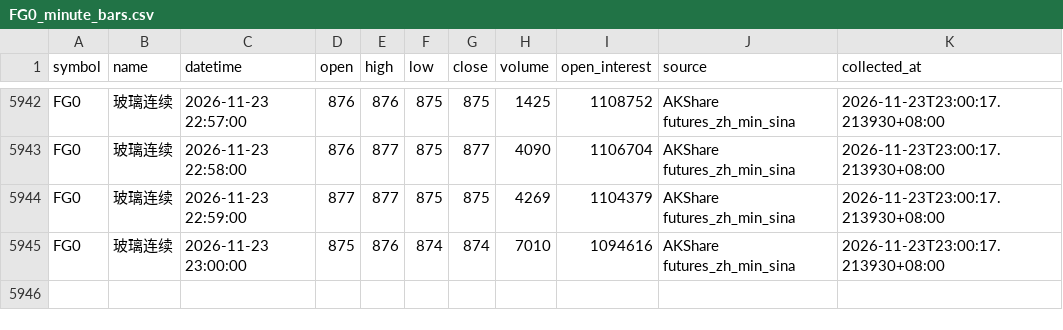
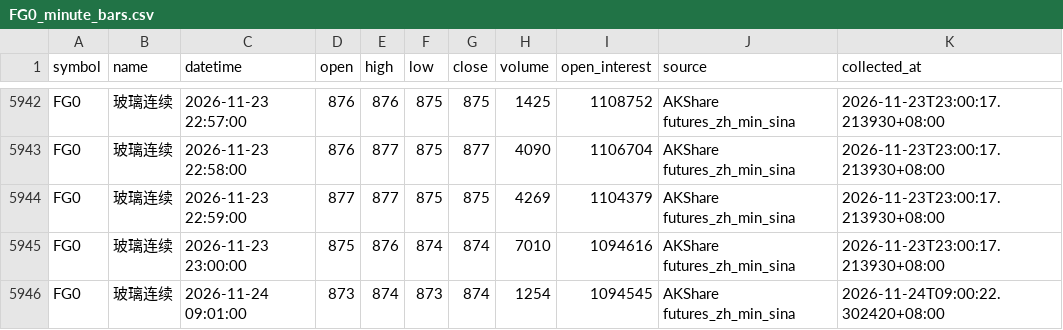
Before and after one commit to luckyjohnlucky/akshare-futures-data, a CSV file: output/FG0_minute_bars.csv, drawn as a sheet; only a part is shown, gaps mark what is left out.

```diff
--- a/output/FG0_minute_bars.csv
+++ b/output/FG0_minute_bars.csv
@@ -5945 +5945,2 @@ FG0,玻璃连续,2026-11-23 22:59:00,877,877,875,875,4269,1104379,AKShare future
 FG0,玻璃连续,2026-11-23 23:00:00,875,876,874,874,7010,1094616,AKShare futures_zh_min_sina,2026-11-23T23:00:17.213930+08:00
+FG0,玻璃连续,2026-11-24 09:01:00,873,874,873,874,1254,1094545,AKShare futures_zh_min_sina,2026-11-24T09:00:22.302420+08:00
```
Also changed, not shown: output/HC0_minute_bars.csv, output/L0_minute_bars.csv, 6 other files.
